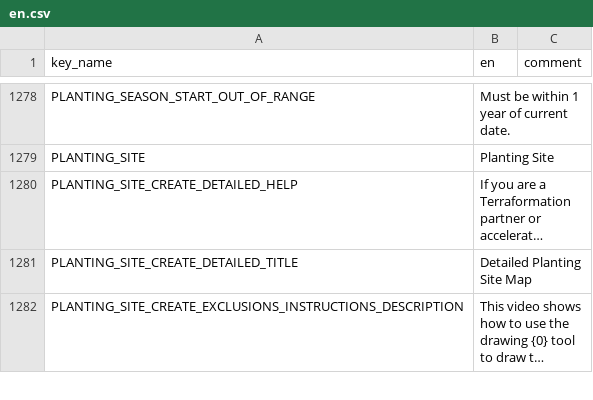
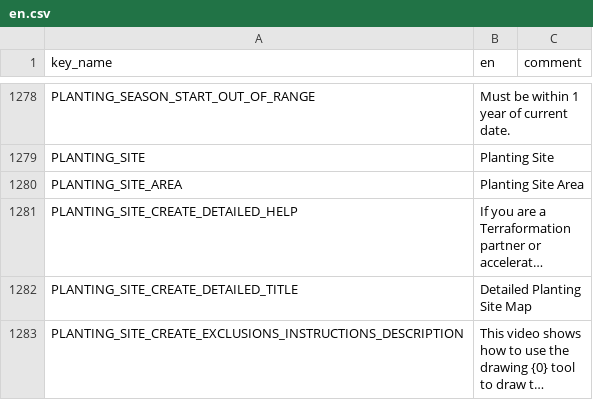
Before and after one commit to terraware/terraware-web, a CSV file: src/strings/csv/en.csv, drawn as a sheet; only a part is shown, gaps mark what is left out; long unchanged cells end in …; the diff names each change by its address in the sheet, - before the commit and + after, or states it on an @@ line.

Commit message:
SW-6673 - Add planting site, zone, and subzone areas to more places

```diff
--- a/src/strings/csv/en.csv
+++ b/src/strings/csv/en.csv
+row 1280: PLANTING_SITE_AREA | Planting Site Area
```
Also changed, not shown: 4 other files.
